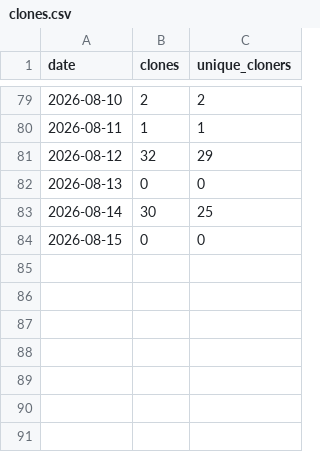
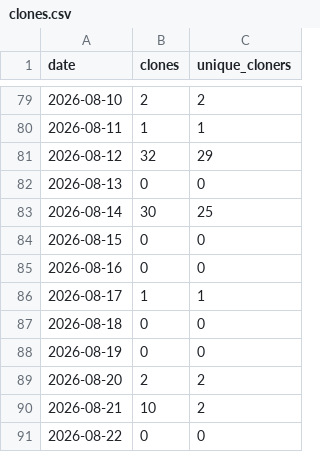
Before and after one commit to bitbarista/CaffePeso, a CSV file: traffic/clones.csv, drawn as a sheet; only a part is shown, gaps mark what is left out.

```diff
--- a/traffic/clones.csv
+++ b/traffic/clones.csv
@@ -84 +84,8 @@ date,clones,unique_cloners
 2026-08-15,0,0
+2026-08-16,0,0
+2026-08-17,1,1
+2026-08-18,0,0
+2026-08-19,0,0
+2026-08-20,2,2
+2026-08-21,10,2
+2026-08-22,0,0
```
Also changed, not shown: traffic/views.csv.
